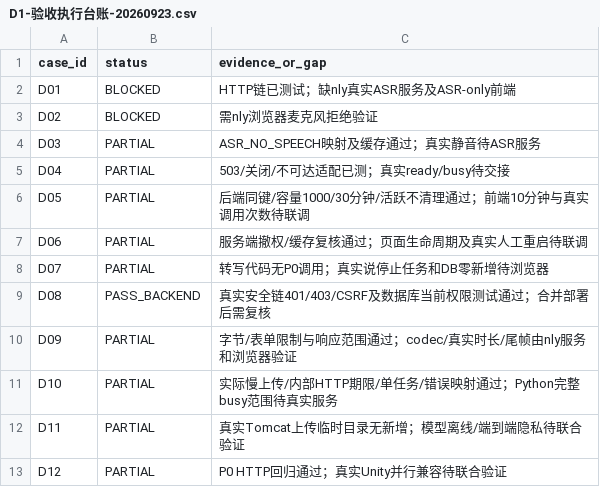
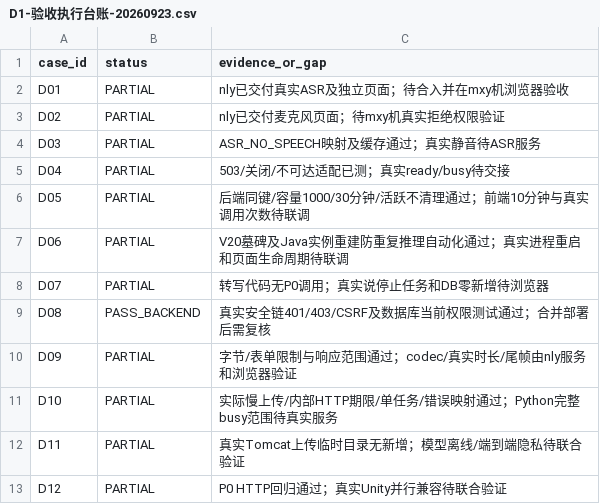
Before and after one commit to yqylyx/UAV_USV_Platform, a CSV file: docs/voice-control-p1/D1-验收执行台账-20260923.csv, drawn as a sheet.

```diff
--- a/docs/voice-control-p1/D1-验收执行台账-20260923.csv
+++ b/docs/voice-control-p1/D1-验收执行台账-20260923.csv
@@ -1,4 +1,4 @@
 case_id,status,evidence_or_gap
-D01,BLOCKED,HTTP链已测试；缺nly真实ASR服务及ASR-only前端
-D02,BLOCKED,需nly浏览器麦克风拒绝验证
+D01,PARTIAL,nly已交付真实ASR及独立页面；待合入并在mxy机浏览器验收
+D02,PARTIAL,nly已交付麦克风页面；待mxy机真实拒绝权限验证
 D03,PARTIAL,ASR_NO_SPEECH映射及缓存通过；真实静音待ASR服务
@@ -6,3 +6,3 @@ D04,PARTIAL,503/关闭/不可达适配已测；真实ready/busy待交接
 D05,PARTIAL,后端同键/容量1000/30分钟/活跃不清理通过；前端10分钟与真实调用次数待联调
-D06,PARTIAL,服务端撤权/缓存复核通过；页面生命周期及真实人工重启待联调
+D06,PARTIAL,V20墓碑及Java实例重建防重复推理自动化通过；真实进程重启和页面生命周期待联调
 D07,PARTIAL,转写代码无P0调用；真实说停止任务和DB零新增待浏览器
```
Also changed, not shown: 14 other files.
